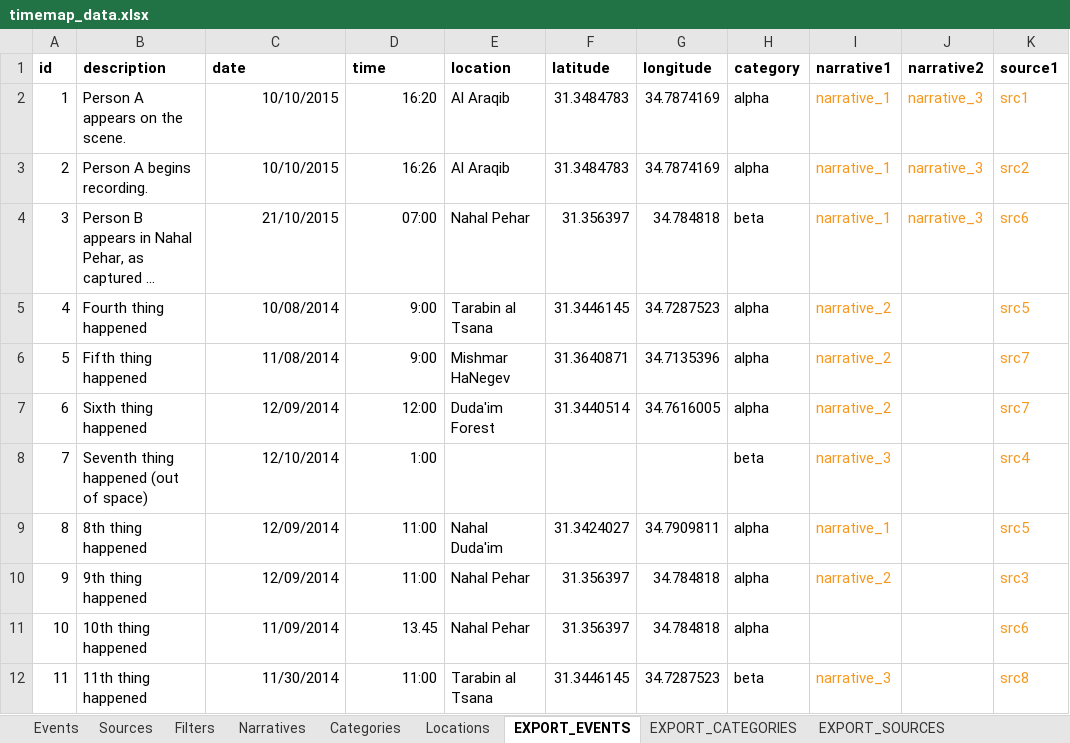
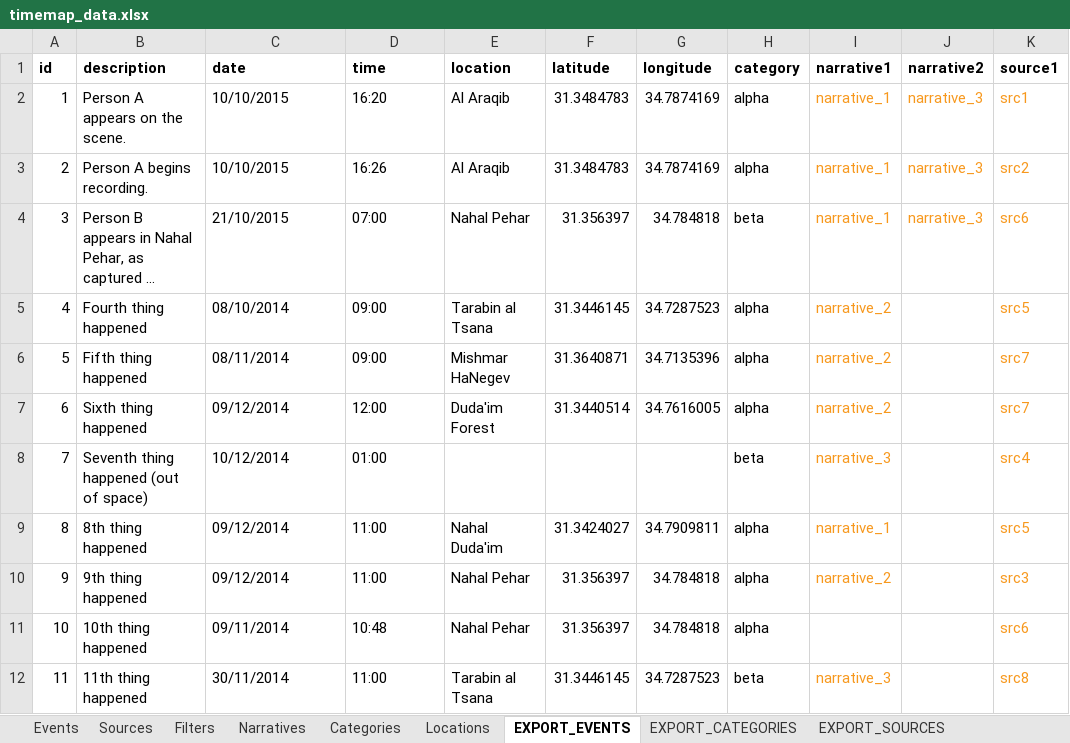
Before and after one commit to forensic-architecture/datasheet-server, an Excel workbook: data/timemap_data.xlsx, sheet EXPORT_EVENTS, drawn as a sheet; only a part is shown; long unchanged cells end in …; values as stored, in another font and other column widths than the file's, no borders; the diff names each change by its address in the sheet, - before the commit and + after, or states it on an @@ line.

Commit message:
update

```diff
--- a/data/timemap_data.xlsx (sheet EXPORT_EVENTS)
+++ b/data/timemap_data.xlsx (sheet EXPORT_EVENTS)
-C2:D4 alignment: right
+C2:D4 alignment: left
-C5 (date): 10/08/2014
+C5 (date): 08/10/2014
-D5:D6 (time): 9:00
+D5:D6 (time): 09:00
-C6 (date): 11/08/2014
+C6 (date): 08/11/2014
-C7 (date): 12/09/2014
+C7 (date): 09/12/2014
-D7 alignment: right
+D7 alignment: left
-C8 (date): 12/10/2014
+C8 (date): 10/12/2014
-D8 (time): 1:00
+D8 (time): 01:00
-C9:C10 (date): 12/09/2014
+C9:C10 (date): 09/12/2014
-D9:D10 alignment: right
+D9:D10 alignment: left
-C11 (date): 11/09/2014
+C11 (date): 09/11/2014
-D11 (time): 13.45
+D11 (time): 10:48
-C12 (date): 11/30/2014
+C12 (date): 30/11/2014
-D12 alignment: right
+D12 alignment: left
```
Also changed, not shown: formulas that keep their value.
